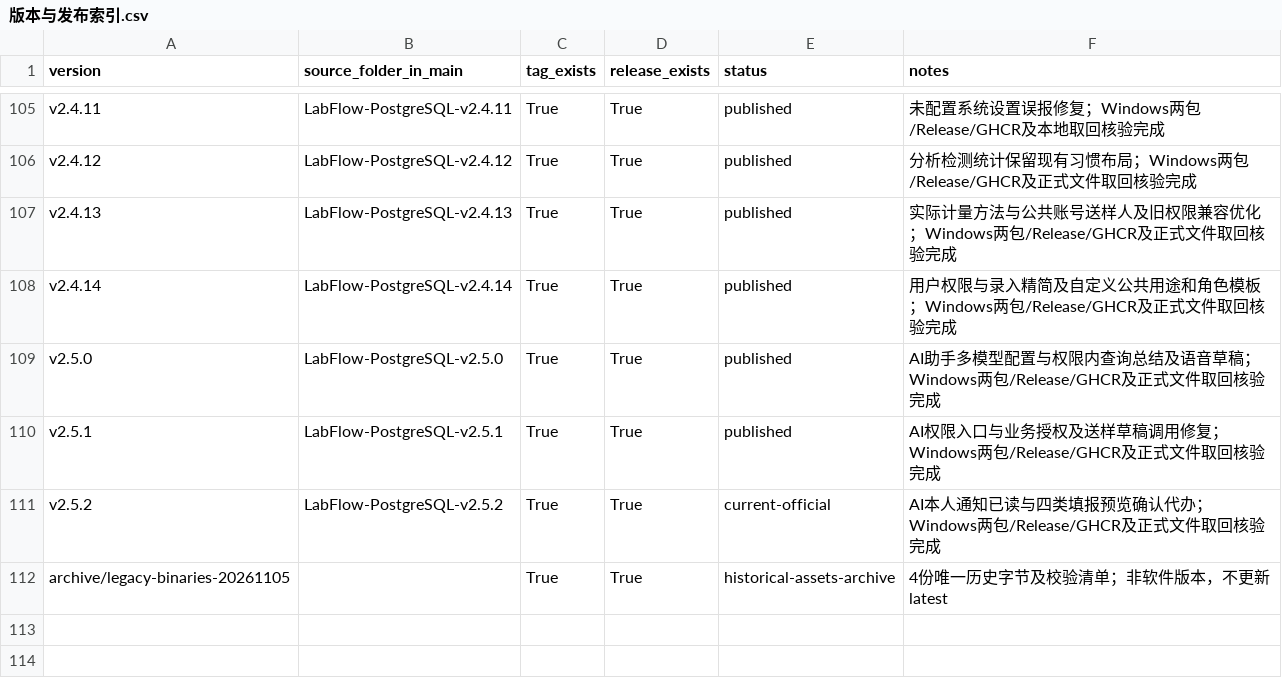
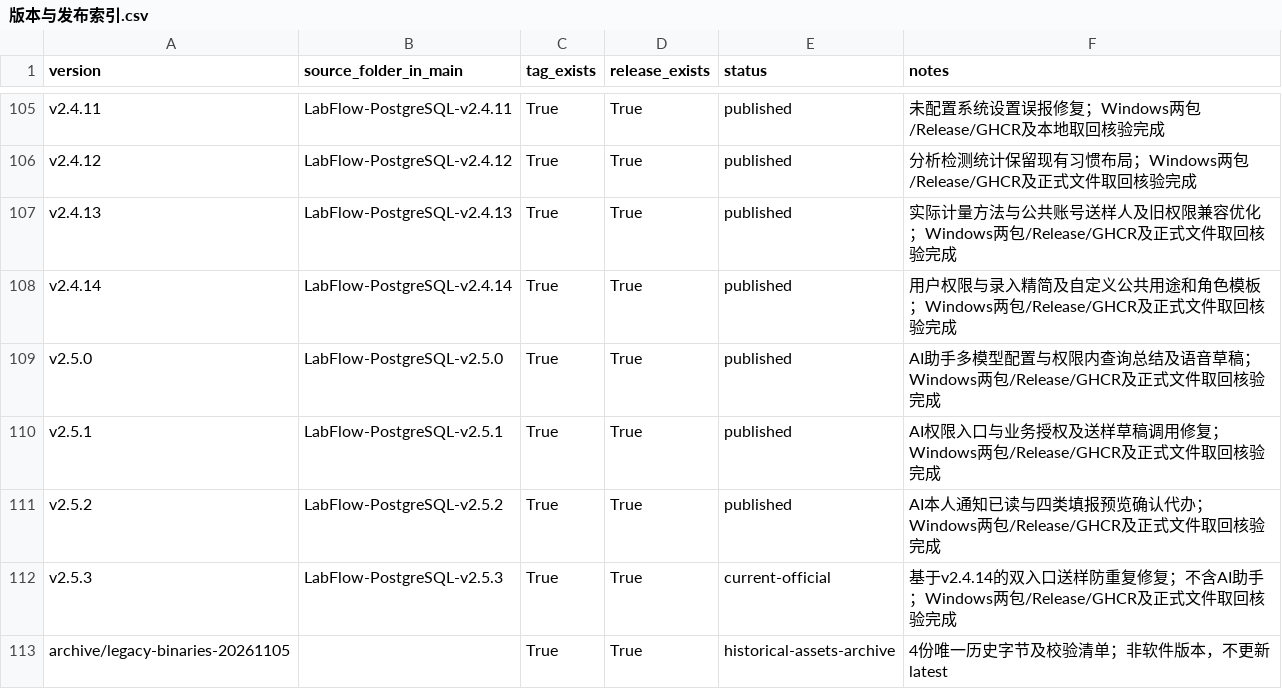
Before and after one commit to HotLL233/labflow, a CSV file: docs/releases/版本与发布索引.csv, drawn as a sheet; only a part is shown, gaps mark what is left out.

```diff
--- a/docs/releases/版本与发布索引.csv
+++ b/docs/releases/版本与发布索引.csv
@@ -110,3 +110,4 @@ v2.5.0,LabFlow-PostgreSQL-v2.5.0,True,True,published,AI助手多模型配置与
 v2.5.1,LabFlow-PostgreSQL-v2.5.1,True,True,published,AI权限入口与业务授权及送样草稿调用修复；Windows两包/Release/GHCR及正式文件取回核验完成
-v2.5.2,LabFlow-PostgreSQL-v2.5.2,True,True,current-official,AI本人通知已读与四类填报预览确认代办；Windows两包/Release/GHCR及正式文件取回核验完成
+v2.5.2,LabFlow-PostgreSQL-v2.5.2,True,True,published,AI本人通知已读与四类填报预览确认代办；Windows两包/Release/GHCR及正式文件取回核验完成
+v2.5.3,LabFlow-PostgreSQL-v2.5.3,True,True,current-official,基于v2.4.14的双入口送样防重复修复；不含AI助手；Windows两包/Release/GHCR及正式文件取回核验完成
 archive/legacy-binaries-20261105,,True,True,historical-assets-archive,4份唯一历史字节及校验清单；非软件版本，不更新latest
```
Also changed, not shown: 3 other files.
